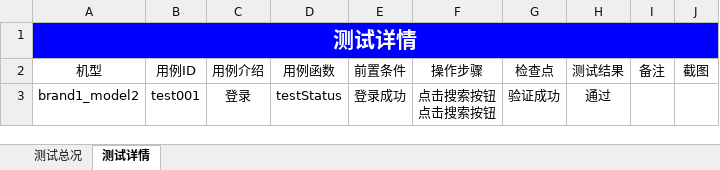
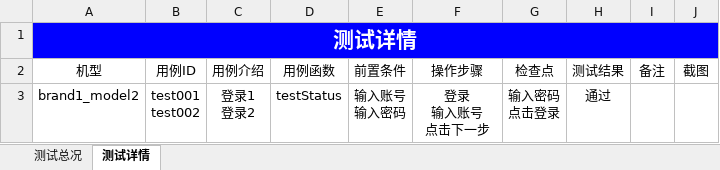
Before and after one commit to mcbobo/autoTest, an Excel workbook: app_testProject/Report/Report.xlsx, sheet 测试详情, drawn as a sheet; values as stored, in another font and other column widths than the file's, no borders; ↵ is a line break in a cell; the diff names each change by its address in the sheet, - before the commit and + after, or states it on an @@ line.

```diff
--- a/app_testProject/Report/Report.xlsx (sheet 测试详情)
+++ b/app_testProject/Report/Report.xlsx (sheet 测试详情)
-B3: test001
+B3: test001 ↵ test002
-C3: 登录
+C3: 登录1 ↵ 登录2
-E3: 登录成功
+E3: 输入账号 ↵ 输入密码
-F3: 点击搜索按钮 ↵ 点击搜索按钮
+F3: 登录 ↵ 输入账号 ↵ 点击下一步
-G3: 验证成功
+G3: 输入密码 ↵ 点击登录
```
Also changed, not shown: sheet 测试总况, 22 other files.
